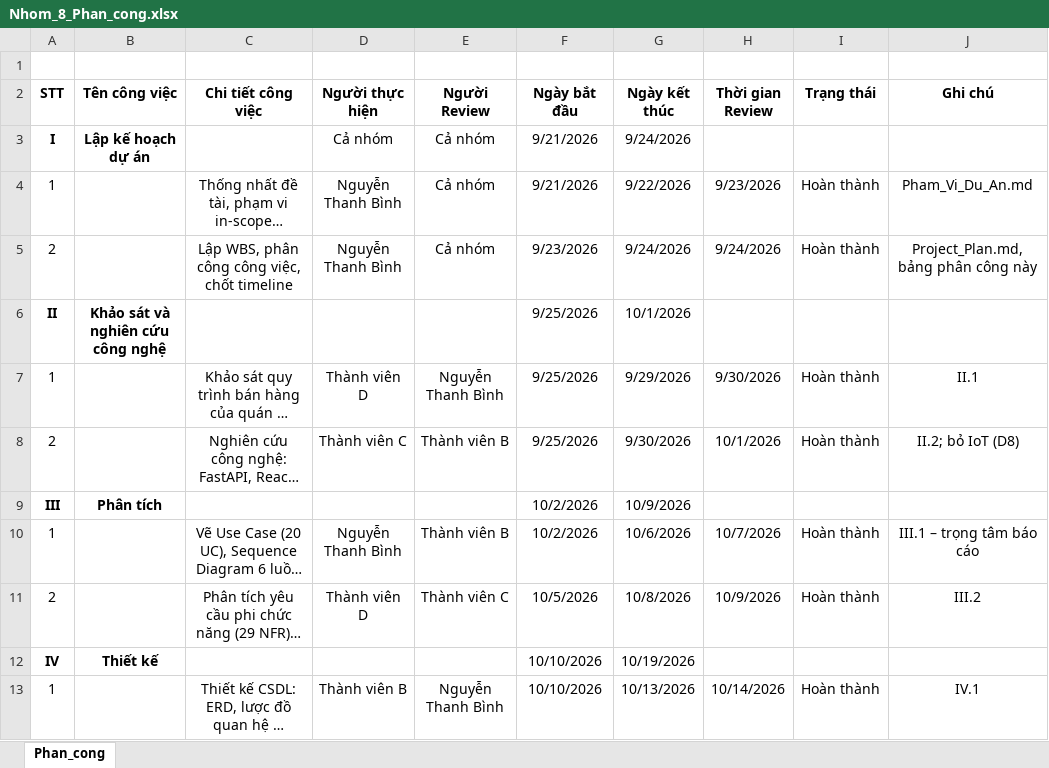
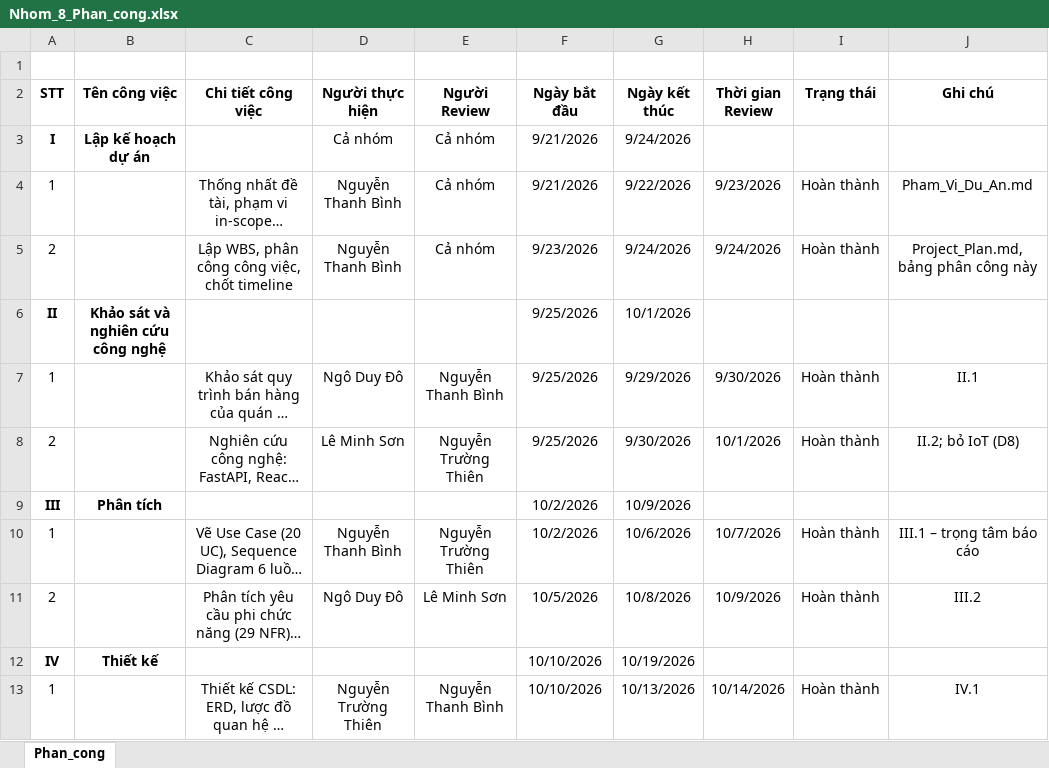
Before and after one commit to thanhbinh0493/smartcafe, an Excel workbook: 2.San_pham/Nhom_8_Phan_cong.xlsx, sheet Phan_cong, drawn as a sheet; only a part is shown; long unchanged cells end in …; values as stored, in another font and other column widths than the file's, no borders; the diff covers the shown part only; the diff names each change by its address in the sheet, - before the commit and + after, or states it on an @@ line.

```diff
--- a/2.San_pham/Nhom_8_Phan_cong.xlsx (sheet Phan_cong)
+++ b/2.San_pham/Nhom_8_Phan_cong.xlsx (sheet Phan_cong)
-D7 (Người thực hiện): Thành viên D
+D7 (Người thực hiện): Ngô Duy Đô
-D8 (Người thực hiện): Thành viên C
+D8 (Người thực hiện): Lê Minh Sơn
-E8 (Người Review): Thành viên B
+E8 (Người Review): Nguyễn Trường Thiên
-E10 (Người Review): Thành viên B
+E10 (Người Review): Nguyễn Trường Thiên
-D11 (Người thực hiện): Thành viên D
+D11 (Người thực hiện): Ngô Duy Đô
-E11 (Người Review): Thành viên C
+E11 (Người Review): Lê Minh Sơn
-D13 (Người thực hiện): Thành viên B
+D13 (Người thực hiện): Nguyễn Trường Thiên
```
Also changed, not shown: 22 edited cells elsewhere in this sheet, 33 other files.
